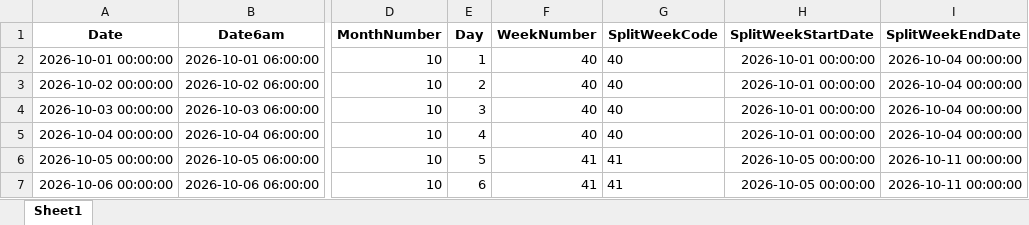
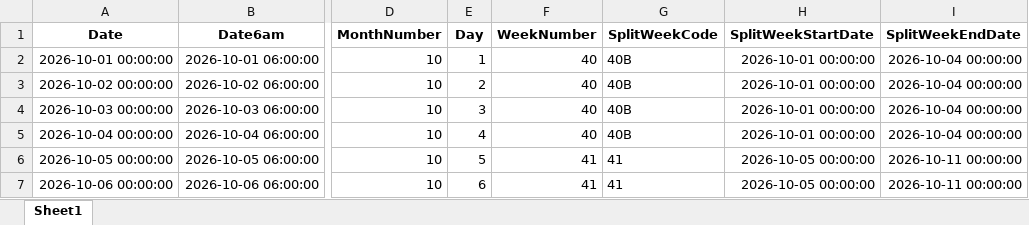
Before and after one commit to oliverlartigue/Tool-for-LP-SL-computation, an Excel workbook: Testing Input and Output Files/output_for_testing_generate_calendar.xlsx, sheet Sheet1, drawn as a sheet; only a part is shown, gaps mark what is left out; values as stored, in another font and other column widths than the file's, no borders; the diff names each change by its address in the sheet, - before the commit and + after, or states it on an @@ line.

```diff
--- a/Testing Input and Output Files/output_for_testing_generate_calendar.xlsx (sheet Sheet1)
+++ b/Testing Input and Output Files/output_for_testing_generate_calendar.xlsx (sheet Sheet1)
-G2:G5 (SplitWeekCode): 40
+G2:G5 (SplitWeekCode): 40B
```
Also changed, not shown: Testing Input and Output Files/Explore_API_approved.xlsx, Testing Input and Output Files/Explore_API_crude_approved.xlsx, 44 other files.
